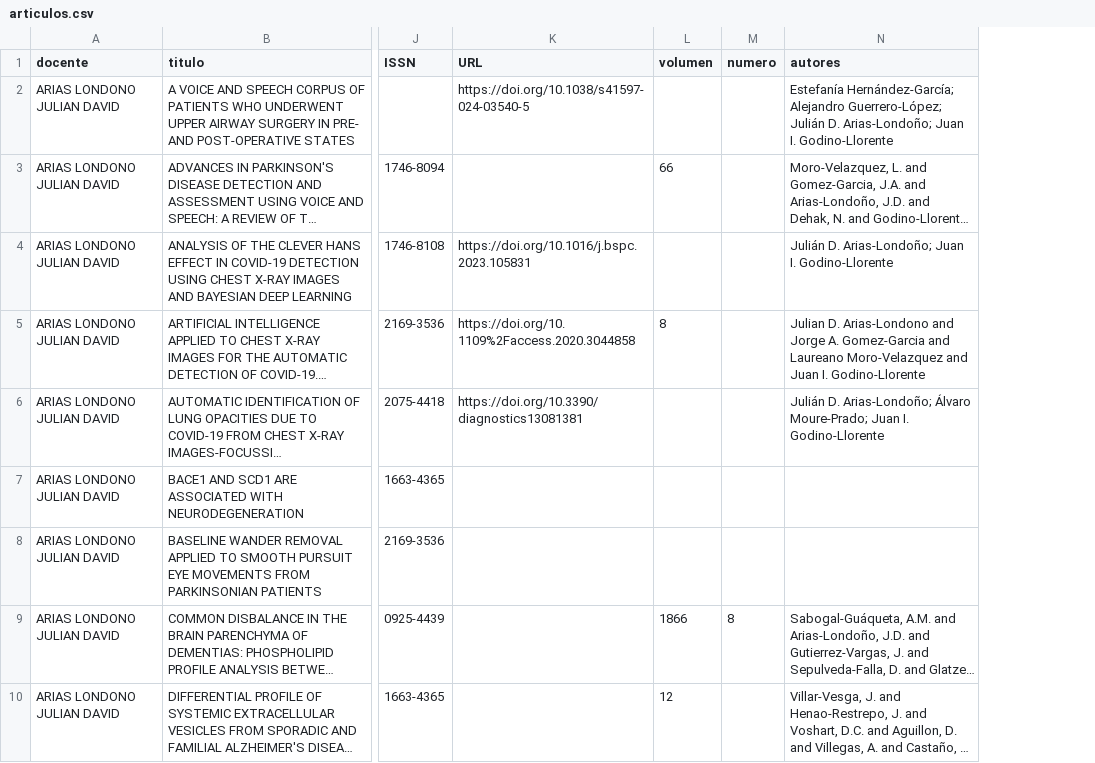
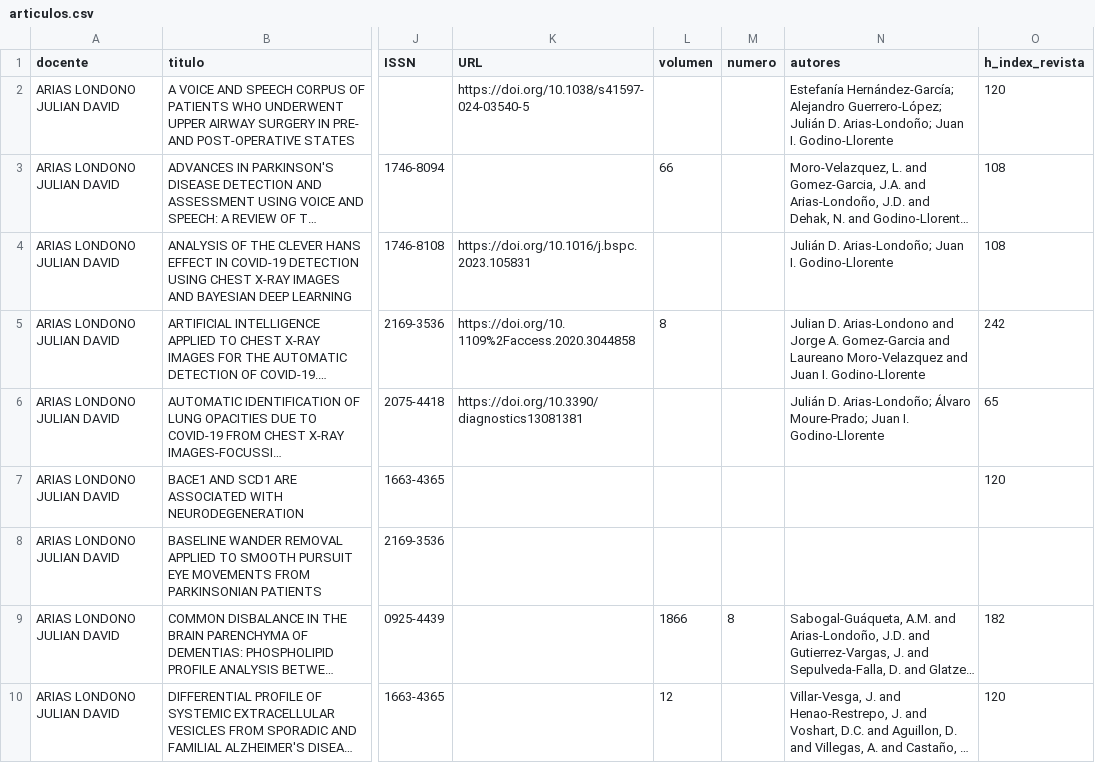
Before and after one commit to juanfes517/Research-information, a CSV file: resultados/tratados/articulos.csv, drawn as a sheet; only a part is shown, gaps mark what is left out; long unchanged cells end in …; the diff names each change by its address in the sheet, - before the commit and + after, or states it on an @@ line.

Commit message:
Se extrajó el h-index para los artículos y artículos de conferencia

```diff
--- a/resultados/tratados/articulos.csv
+++ b/resultados/tratados/articulos.csv
+column O (h_index_revista), rows 2-10: 120 | 108 | 108 | 242 | 65 | 120 |  | 182 | 120
```
Also changed, not shown: resultados/tratados/articulos_de_conferencia.csv, 7 other files.
